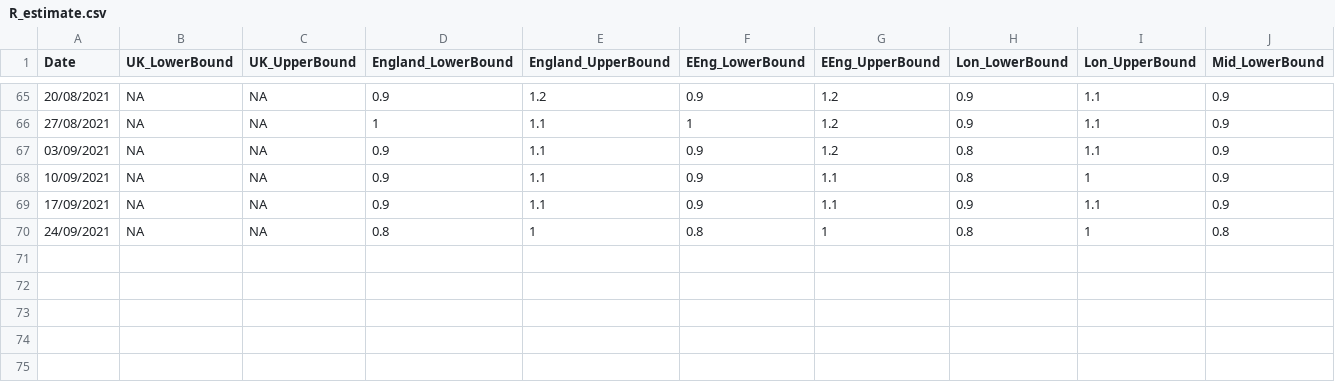
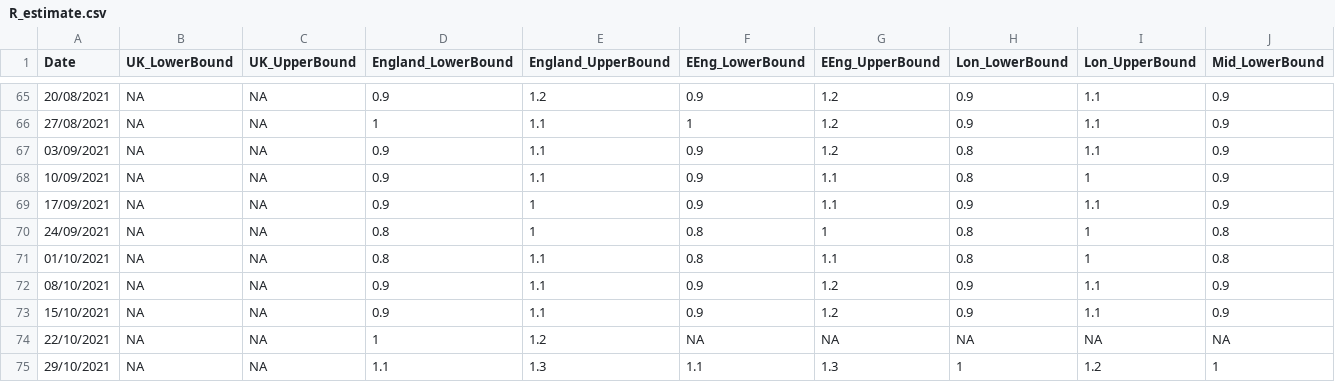
Before and after one commit to gjackland/WSS, a CSV file: data/R_estimate.csv, drawn as a sheet; only a part is shown, gaps mark what is left out; rows hold the shown columns only; the diff names each change by its address in the sheet, - before the commit and + after, or states it on an @@ line.

Commit message:
Updated R estimates.

```diff
--- a/data/R_estimate.csv
+++ b/data/R_estimate.csv
-E69 (England_UpperBound): 1.1
+E69 (England_UpperBound): 1
+row 71: 01/10/2021 | NA | NA | 0.8 | 1.1 | 0.8 | 1.1 | 0.8 | 1 | 0.8
+row 72: 08/10/2021 | NA | NA | 0.9 | 1.1 | 0.9 | 1.2 | 0.9 | 1.1 | 0.9
+row 73: 15/10/2021 | NA | NA | 0.9 | 1.1 | 0.9 | 1.2 | 0.9 | 1.1 | 0.9
+row 74: 22/10/2021 | NA | NA | 1 | 1.2 | NA | NA | NA | NA | NA
+row 75: 29/10/2021 | NA | NA | 1.1 | 1.3 | 1.1 | 1.3 | 1 | 1.2 | 1
```
